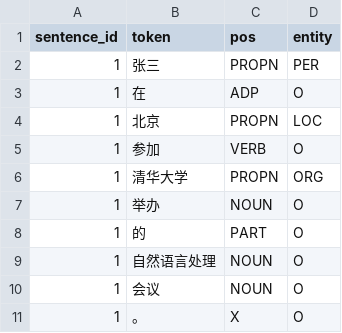
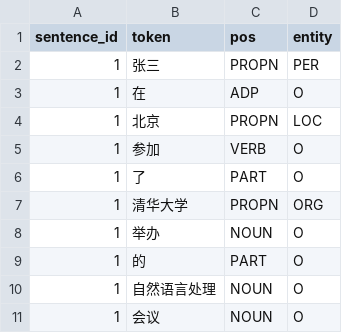
Before and after one commit to lulu108/Nlp, a TSV file: P1/nlp4j_baseline/output/nlp4j_result.tsv, drawn as a sheet; only a part is shown; the shorter side is filled out with more unchanged rows; the diff covers the shown part only.

```diff
--- a/P1/nlp4j_baseline/output/nlp4j_result.tsv
+++ b/P1/nlp4j_baseline/output/nlp4j_result.tsv
@@ -5,2 +5,3 @@ sentence_id	token	pos	entity
 1	参加	VERB	O
+1	了	PART	O
 1	清华大学	PROPN	ORG
```
Also changed, not shown: 34 added rows elsewhere in this file, P1/nlp4j_baseline/output/nlp4j_hmm_char_result.tsv, P1/nlp4j_baseline/output/nlp4j_hmm_token_result.tsv, 18 other files.
